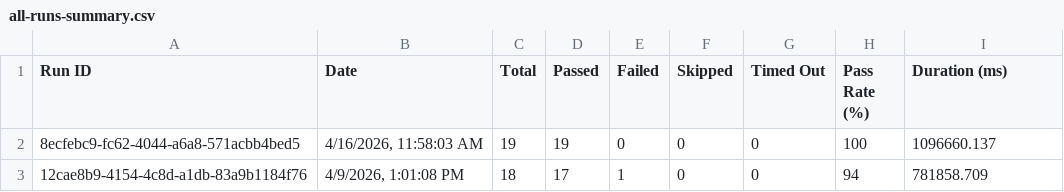
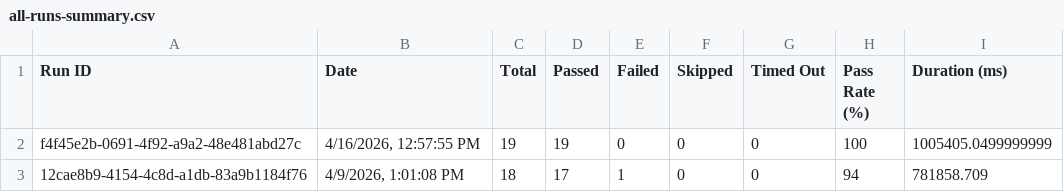
Before and after one commit to saira-uwc/asksam-playwright-reports, a CSV file: exports/all-runs-summary.csv, drawn as a sheet.

```diff
--- a/exports/all-runs-summary.csv
+++ b/exports/all-runs-summary.csv
@@ -1,3 +1,3 @@
 Run ID,Date,Total,Passed,Failed,Skipped,Timed Out,Pass Rate (%),Duration (ms)
-"8ecfebc9-fc62-4044-a6a8-571acbb4bed5","4/16/2026, 11:58:03 AM",19,19,0,0,0,100,1096660.137
+"f4f45e2b-0691-4f92-a9a2-48e481abd27c","4/16/2026, 12:57:55 PM",19,19,0,0,0,100,1005405.0499999999
 "12cae8b9-4154-4c8d-a1db-83a9b1184f76","4/9/2026, 1:01:08 PM",18,17,1,0,0,94,781858.709
```
Also changed, not shown: exports/current-run.csv, 3 other files.
